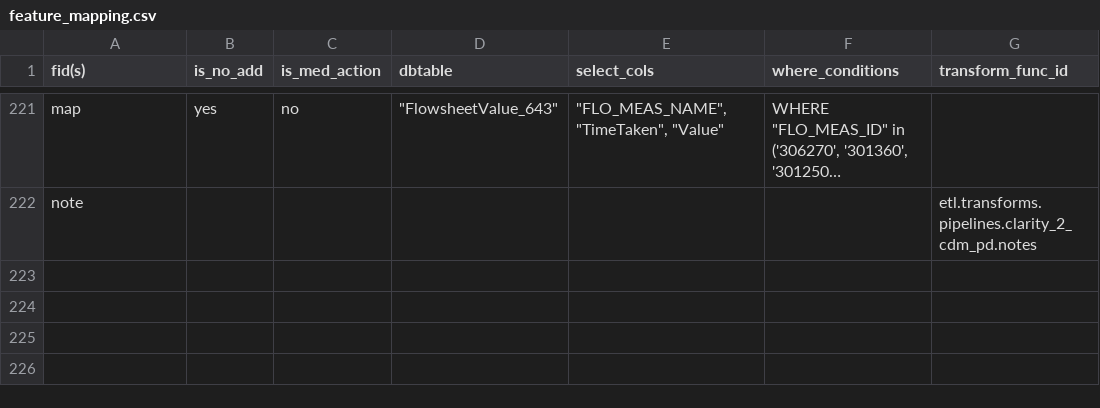
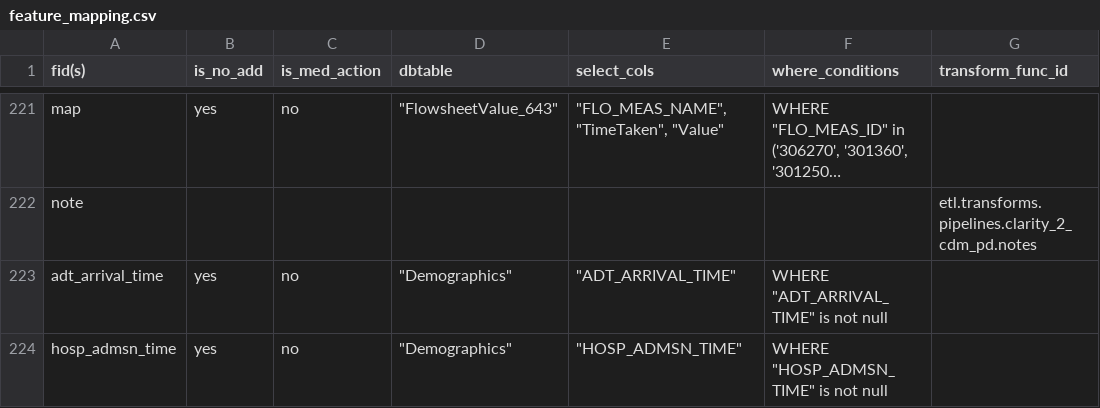
Before and after one commit to cloud-cds/cds-stack, a CSV file: etl/clarity2dw/conf/feature_mapping.csv, drawn as a sheet; only a part is shown, gaps mark what is left out; long unchanged cells end in …; the diff names each change by its address in the sheet, - before the commit and + after, or states it on an @@ line.

Commit message:
add adt_arrival_time and hosp_admsn_time

```diff
--- a/etl/clarity2dw/conf/feature_mapping.csv
+++ b/etl/clarity2dw/conf/feature_mapping.csv
+row 223: adt_arrival_time | yes | no | "Demographics" | "ADT_ARRIVAL_TIME" | WHERE "ADT_ARRIVAL_TIME" is not null
+row 224: hosp_admsn_time | yes | no | "Demographics" | "HOSP_ADMSN_TIME" | WHERE "HOSP_ADMSN_TIME" is not null
```
Also changed, not shown: 2 other files.
